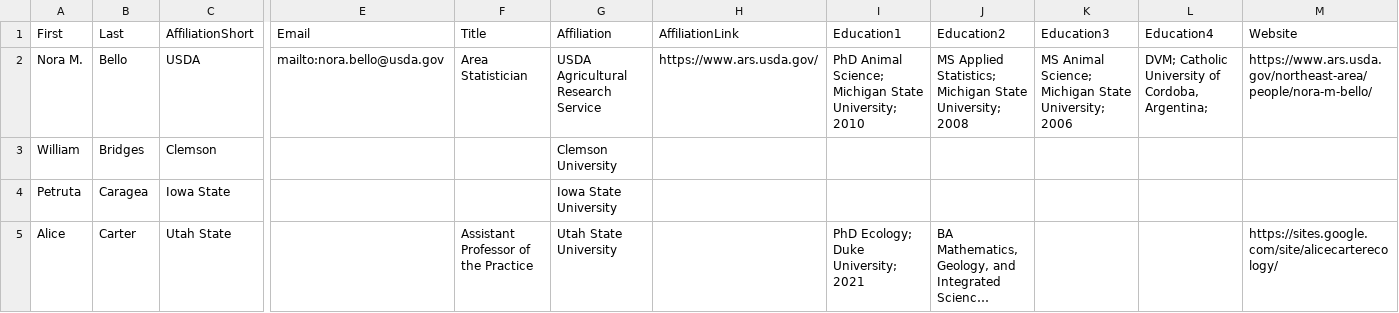
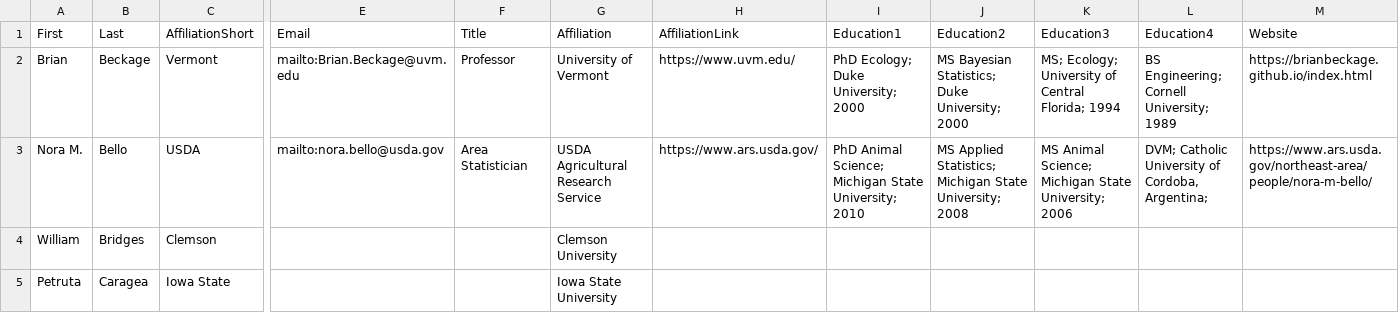
Before and after one commit to NCCC170/nccc170-website, a CSV file: R/people.csv, drawn as a sheet; only a part is shown, gaps mark what is left out; the shorter side is filled out with more unchanged rows; long unchanged cells end in …; rows hold the shown columns only; the diff names each change by its address in the sheet, - before the commit and + after, or states it on an @@ line.

Commit message:
Add Brian Beckage profile

```diff
--- a/R/people.csv
+++ b/R/people.csv
+row 2: Brian | Beckage | Vermont | mailto:Brian.Beckage@uvm.edu | Professor | University of Vermont | https://www.uvm.edu/ | PhD Ecology; Duke University; 2000 | MS Bayesian Statistics; Duke University; 2000 | MS; Ecology; University of Central Florida; 1994 | BS Engineering; Cornell University; 1989 | https://brianbeckage.github.io/index.html
```
Also changed, not shown: 2 other files.
